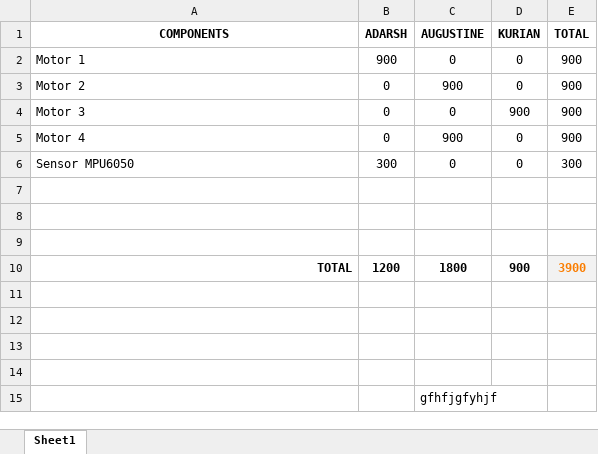
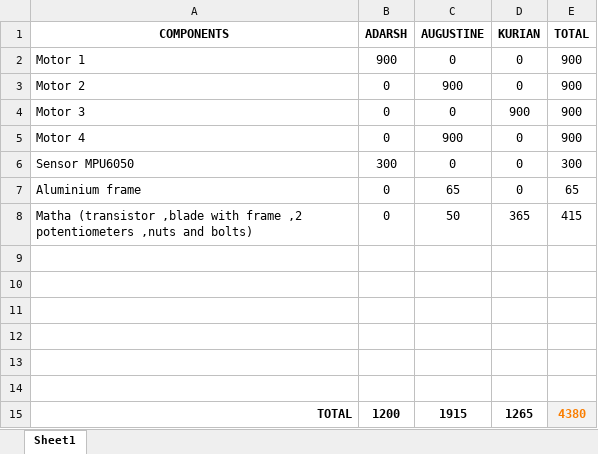
Before and after one commit to Augustinetharakan12/Stephano, an Excel workbook: expenses.xlsx, sheet Sheet1, drawn as a sheet; values as stored, in another font and other column widths than the file's, no borders; removed rows and columns are numbered as before the commit, all else as after; the diff names each change by its address in the sheet, - before the commit and + after, or states it on an @@ line.

Commit message:
expense updated

```diff
--- a/expenses.xlsx (sheet Sheet1)
+++ b/expenses.xlsx (sheet Sheet1)
-row 7: (empty)
+row 7: Aluminium frame | 0 | 65 | 0 | 65
-row 8: (empty)
+row 8: Matha (transistor ,blade with frame ,2 potentiometers ,nuts and bolts) | 0 | 50 | 365 | 415
-row 9: (empty)
-row 10: TOTAL | 1200 | 1800 | 900 | 3900
-C13 (AUGUSTINE): gfhfjgfyhjf
+C13 (AUGUSTINE): (empty)
+row 14: (empty)
+row 15: TOTAL | 1200 | 1915 | 1265 | 4380
```
